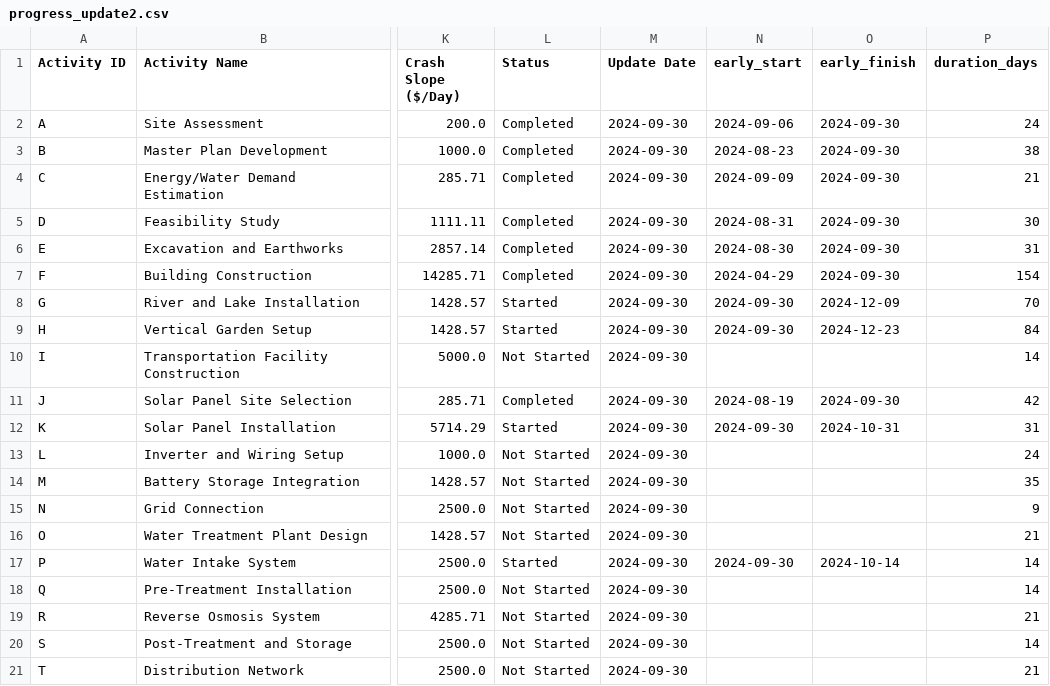
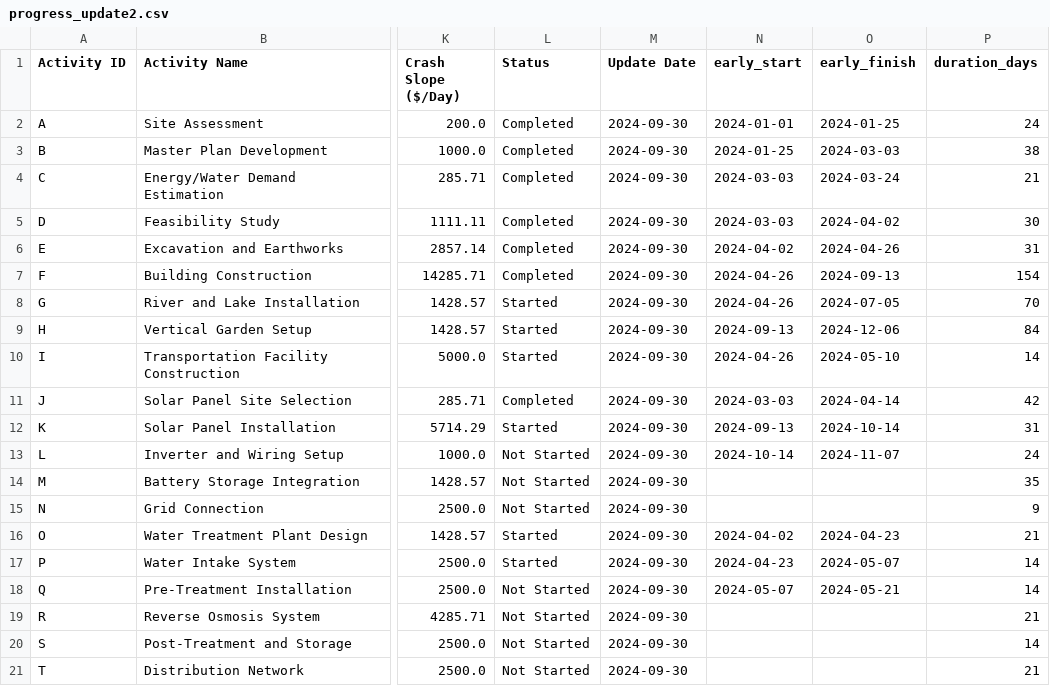
Before and after one commit to kali-Gaurav/CONSTRUCTION-PROJECT, a CSV file: progress_update2.csv, drawn as a sheet; only a part is shown, gaps mark what is left out; the diff names each change by its address in the sheet, - before the commit and + after, or states it on an @@ line.

```diff
--- a/progress_update2.csv
+++ b/progress_update2.csv
-N2 (early_start): 2024-09-06
+N2 (early_start): 2024-01-01
-O2 (early_finish): 2024-09-30
+O2 (early_finish): 2024-01-25
-N3 (early_start): 2024-08-23
+N3 (early_start): 2024-01-25
-O3 (early_finish): 2024-09-30
+O3 (early_finish): 2024-03-03
-N4 (early_start): 2024-09-09
+N4 (early_start): 2024-03-03
-O4 (early_finish): 2024-09-30
+O4 (early_finish): 2024-03-24
-N5 (early_start): 2024-08-31
+N5 (early_start): 2024-03-03
-O5 (early_finish): 2024-09-30
+O5 (early_finish): 2024-04-02
-N6 (early_start): 2024-08-30
+N6 (early_start): 2024-04-02
-O6 (early_finish): 2024-09-30
+O6 (early_finish): 2024-04-26
-N7 (early_start): 2024-04-29
+N7 (early_start): 2024-04-26
-O7 (early_finish): 2024-09-30
+O7 (early_finish): 2024-09-13
-N8 (early_start): 2024-09-30
+N8 (early_start): 2024-04-26
-O8 (early_finish): 2024-12-09
+O8 (early_finish): 2024-07-05
-N9 (early_start): 2024-09-30
+N9 (early_start): 2024-09-13
-O9 (early_finish): 2024-12-23
+O9 (early_finish): 2024-12-06
-L10 (Status): Not Started
+L10 (Status): Started
-N10 (early_start): (empty)
+N10 (early_start): 2024-04-26
-O10 (early_finish): (empty)
+O10 (early_finish): 2024-05-10
-N11 (early_start): 2024-08-19
+N11 (early_start): 2024-03-03
-O11 (early_finish): 2024-09-30
+O11 (early_finish): 2024-04-14
-N12 (early_start): 2024-09-30
+N12 (early_start): 2024-09-13
-O12 (early_finish): 2024-10-31
+O12 (early_finish): 2024-10-14
-N13 (early_start): (empty)
+N13 (early_start): 2024-10-14
-O13 (early_finish): (empty)
+O13 (early_finish): 2024-11-07
-L16 (Status): Not Started
+L16 (Status): Started
-N16 (early_start): (empty)
+N16 (early_start): 2024-04-02
-O16 (early_finish): (empty)
+O16 (early_finish): 2024-04-23
-N17 (early_start): 2024-09-30
+N17 (early_start): 2024-04-23
-O17 (early_finish): 2024-10-14
+O17 (early_finish): 2024-05-07
-N18 (early_start): (empty)
+N18 (early_start): 2024-05-07
-O18 (early_finish): (empty)
+O18 (early_finish): 2024-05-21
```
Also changed, not shown: 3 other files.
